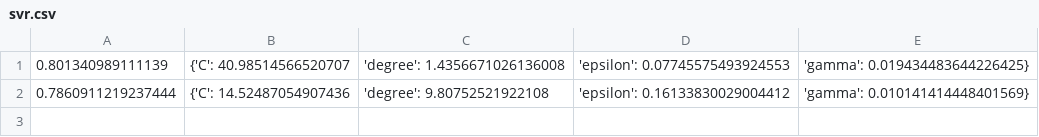
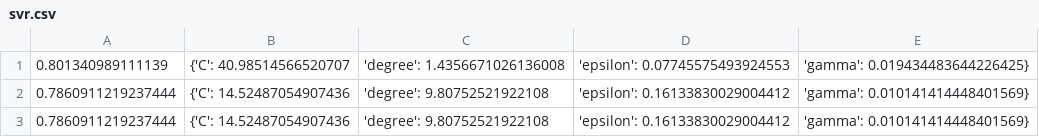
Before and after one commit to songyuan93/pKa, a CSV file: bayesian_optimization/svr.csv, drawn as a sheet; the diff names each change by its address in the sheet, - before the commit and + after, or states it on an @@ line.

```diff
--- a/bayesian_optimization/svr.csv
+++ b/bayesian_optimization/svr.csv
+row 3: 0.7860911219237444 | {'C': 14.52487054907436 | 'degree': 9.80752521922108 | 'epsilon': 0.16133830029004412 | 'gamma': 0.010141414448401569}
```
Also changed, not shown: bayesian_optimization/gboost.csv, bayesian_optimization/lgbm.csv, 3 other files.
